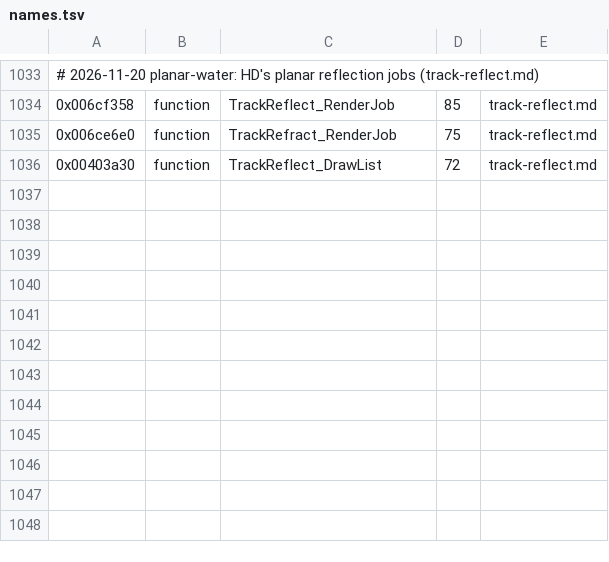
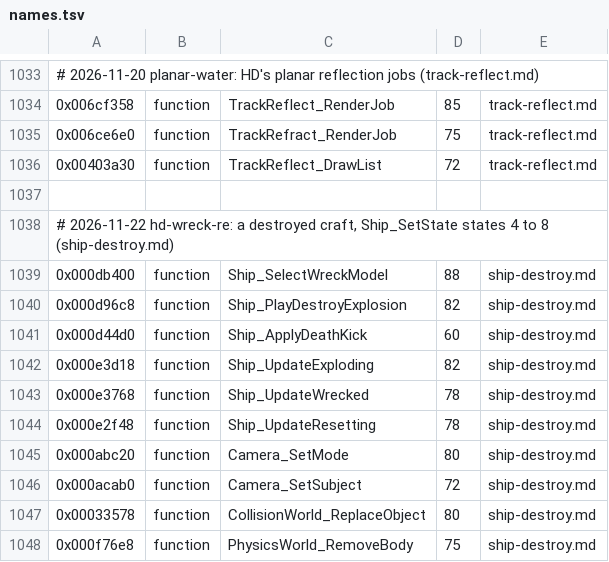
Before and after one commit to topaxi/OpenAntiGrav, a TSV file: docs/ghidra/functions/ps3-hdfury-eu/names.tsv, drawn as a sheet; only a part is shown, gaps mark what is left out.

```diff
--- a/docs/ghidra/functions/ps3-hdfury-eu/names.tsv
+++ b/docs/ghidra/functions/ps3-hdfury-eu/names.tsv
@@ -1036 +1036,13 @@
 0x00403a30	function	TrackReflect_DrawList	72	track-reflect.md
+
+# 2026-11-22 hd-wreck-re: a destroyed craft, Ship_SetState states 4 to 8 (ship-destroy.md)
+0x000db400	function	Ship_SelectWreckModel	88	ship-destroy.md
+0x000d96c8	function	Ship_PlayDestroyExplosion	82	ship-destroy.md
+0x000d44d0	function	Ship_ApplyDeathKick	60	ship-destroy.md
+0x000e3d18	function	Ship_UpdateExploding	82	ship-destroy.md
+0x000e3768	function	Ship_UpdateWrecked	78	ship-destroy.md
+0x000e2f48	function	Ship_UpdateResetting	78	ship-destroy.md
+0x000abc20	function	Camera_SetMode	80	ship-destroy.md
+0x000acab0	function	Camera_SetSubject	72	ship-destroy.md
+0x00033578	function	CollisionWorld_ReplaceObject	80	ship-destroy.md
+0x000f76e8	function	PhysicsWorld_RemoveBody	75	ship-destroy.md
```
Also changed, not shown: docs/ghidra/functions/ps4-omega-eu/names.tsv, docs/ghidra/functions/vita-2048-eu-v104/names.tsv, 1 other file.
